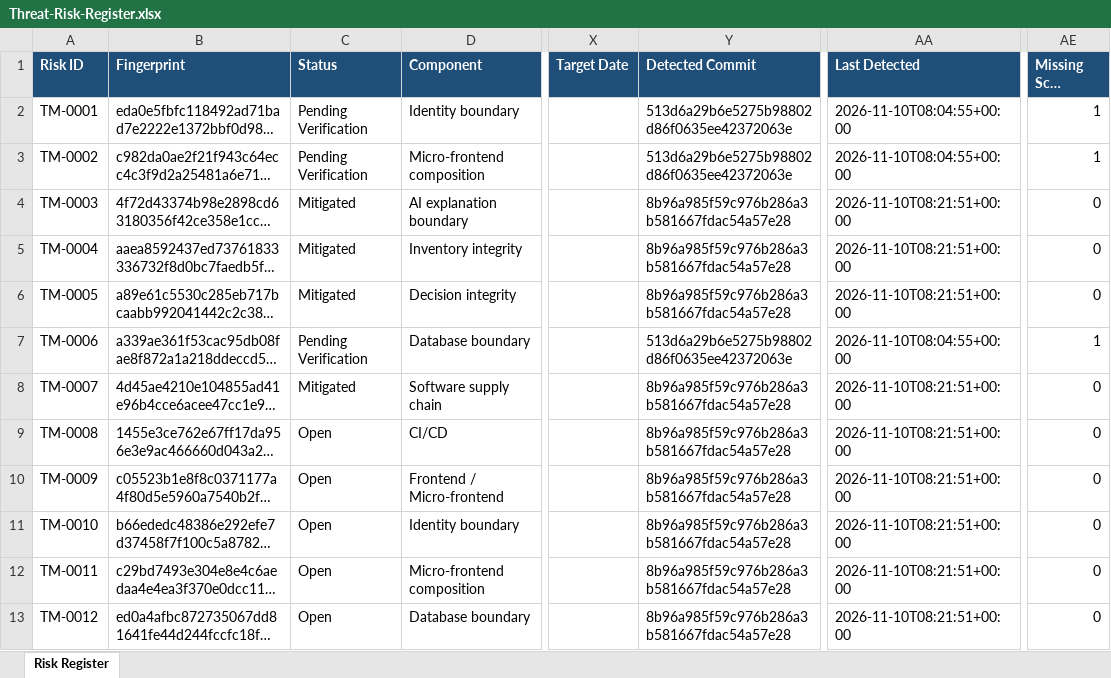
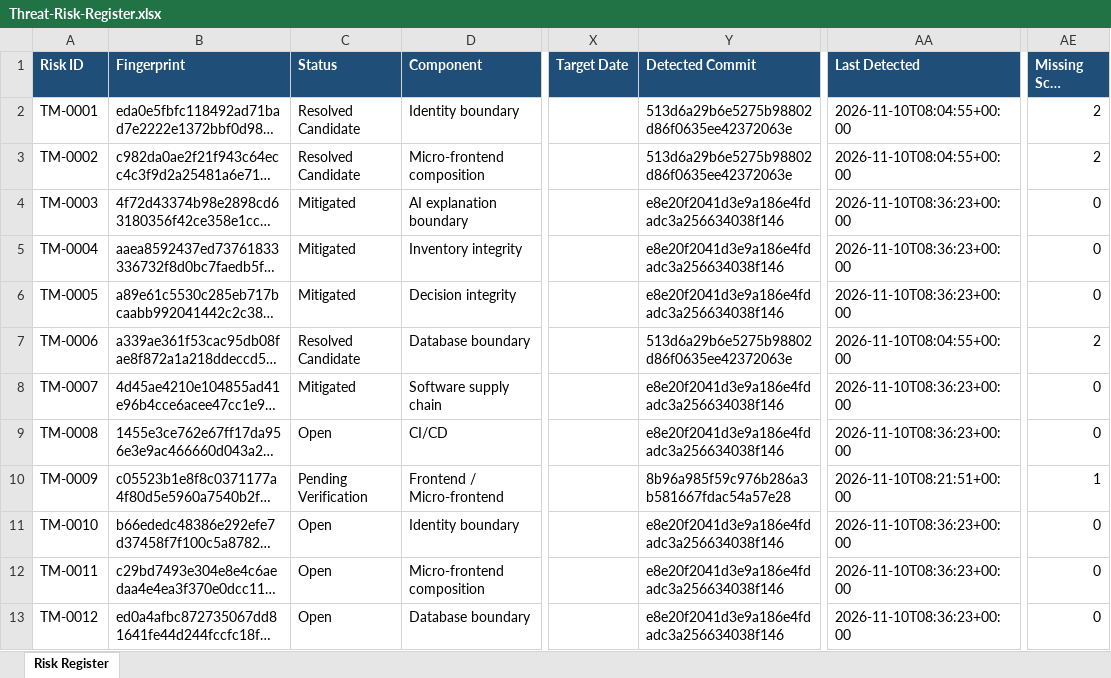
Before and after one commit to PrencyN/Retail, an Excel workbook: docs/security/Threat-Risk-Register.xlsx, sheet Risk Register, drawn as a sheet; only a part is shown, gaps mark what is left out; long unchanged cells end in …; values as stored, in another font and other column widths than the file's, no borders; conditional formats and table styles not drawn; the diff names each change by its address in the sheet, - before the commit and + after, or states it on an @@ line.

```diff
--- a/docs/security/Threat-Risk-Register.xlsx (sheet Risk Register)
+++ b/docs/security/Threat-Risk-Register.xlsx (sheet Risk Register)
-C2:C3 (Status): Pending Verification
+C2:C3 (Status): Resolved Candidate
-AE2:AE3 (Missing Scan Count): 1
+AE2:AE3 (Missing Scan Count): 2
-Y4:Y6 (Detected Commit): 8b96a985f59c976b286a3b581667fdac54a57e28
+Y4:Y6 (Detected Commit): e8e20f2041d3e9a186e4fdadc3a256634038f146
-AA4:AA6 (Last Detected): 2026-11-10T08:21:51+00:00
+AA4:AA6 (Last Detected): 2026-11-10T08:36:23+00:00
-C7 (Status): Pending Verification
+C7 (Status): Resolved Candidate
-AE7 (Missing Scan Count): 1
+AE7 (Missing Scan Count): 2
-Y8:Y9 (Detected Commit): 8b96a985f59c976b286a3b581667fdac54a57e28
+Y8:Y9 (Detected Commit): e8e20f2041d3e9a186e4fdadc3a256634038f146
-AA8:AA9 (Last Detected): 2026-11-10T08:21:51+00:00
+AA8:AA9 (Last Detected): 2026-11-10T08:36:23+00:00
-C10 (Status): Open
+C10 (Status): Pending Verification
-AE10 (Missing Scan Count): 0
+AE10 (Missing Scan Count): 1
-Y11:Y13 (Detected Commit): 8b96a985f59c976b286a3b581667fdac54a57e28
+Y11:Y13 (Detected Commit): e8e20f2041d3e9a186e4fdadc3a256634038f146
-AA11:AA13 (Last Detected): 2026-11-10T08:21:51+00:00
+AA11:AA13 (Last Detected): 2026-11-10T08:36:23+00:00
```
